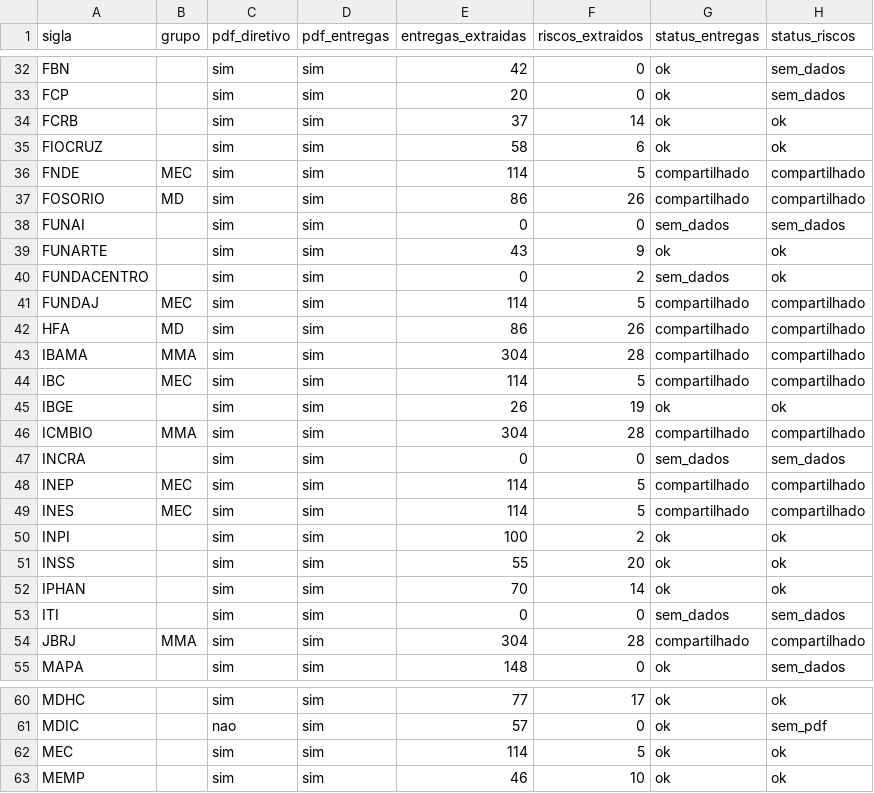
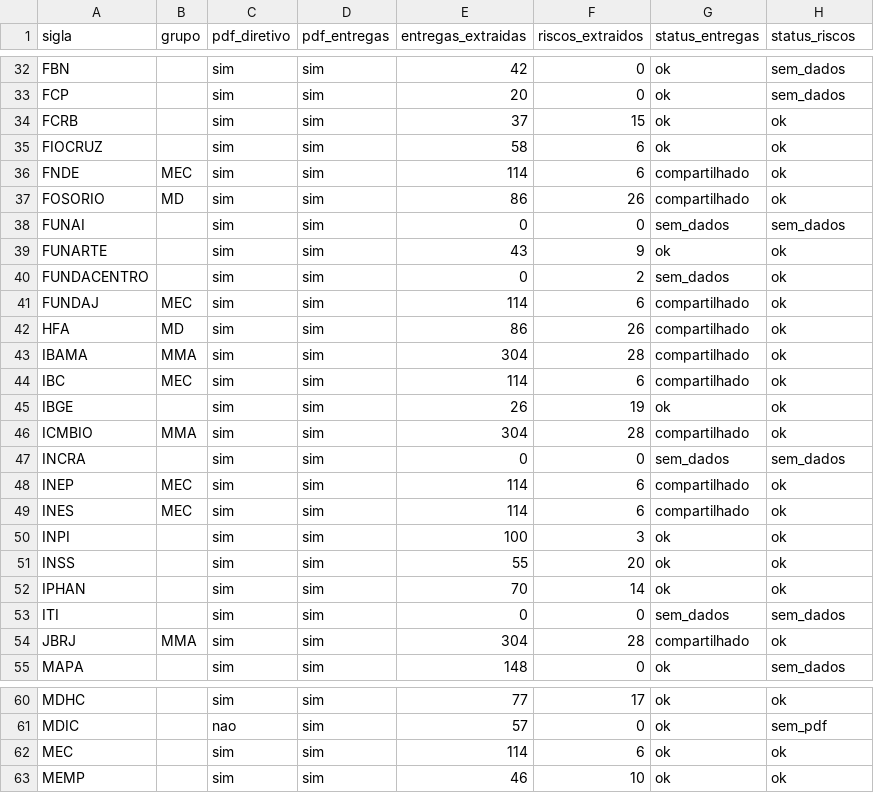
Before and after one commit to freirelucas/PTD, a CSV file: output/coverage_summary.csv, drawn as a sheet; only a part is shown, gaps mark what is left out; the diff covers the shown part only.

```diff
--- a/output/coverage_summary.csv
+++ b/output/coverage_summary.csv
@@ -33,6 +33,6 @@ FBN,,sim,sim,42,0,ok,sem_dados
 FCP,,sim,sim,20,0,ok,sem_dados
-FCRB,,sim,sim,37,14,ok,ok
+FCRB,,sim,sim,37,15,ok,ok
 FIOCRUZ,,sim,sim,58,6,ok,ok
-FNDE,MEC,sim,sim,114,5,compartilhado,compartilhado
-FOSORIO,MD,sim,sim,86,26,compartilhado,compartilhado
+FNDE,MEC,sim,sim,114,6,compartilhado,ok
+FOSORIO,MD,sim,sim,86,26,compartilhado,ok
 FUNAI,,sim,sim,0,0,sem_dados,sem_dados
@@ -40,12 +40,12 @@ FUNARTE,,sim,sim,43,9,ok,ok
 FUNDACENTRO,,sim,sim,0,2,sem_dados,ok
-FUNDAJ,MEC,sim,sim,114,5,compartilhado,compartilhado
-HFA,MD,sim,sim,86,26,compartilhado,compartilhado
-IBAMA,MMA,sim,sim,304,28,compartilhado,compartilhado
-IBC,MEC,sim,sim,114,5,compartilhado,compartilhado
+FUNDAJ,MEC,sim,sim,114,6,compartilhado,ok
+HFA,MD,sim,sim,86,26,compartilhado,ok
+IBAMA,MMA,sim,sim,304,28,compartilhado,ok
+IBC,MEC,sim,sim,114,6,compartilhado,ok
 IBGE,,sim,sim,26,19,ok,ok
-ICMBIO,MMA,sim,sim,304,28,compartilhado,compartilhado
+ICMBIO,MMA,sim,sim,304,28,compartilhado,ok
 INCRA,,sim,sim,0,0,sem_dados,sem_dados
-INEP,MEC,sim,sim,114,5,compartilhado,compartilhado
-INES,MEC,sim,sim,114,5,compartilhado,compartilhado
-INPI,,sim,sim,100,2,ok,ok
+INEP,MEC,sim,sim,114,6,compartilhado,ok
+INES,MEC,sim,sim,114,6,compartilhado,ok
+INPI,,sim,sim,100,3,ok,ok
 INSS,,sim,sim,55,20,ok,ok
@@ -53,3 +53,3 @@ IPHAN,,sim,sim,70,14,ok,ok
 ITI,,sim,sim,0,0,sem_dados,sem_dados
-JBRJ,MMA,sim,sim,304,28,compartilhado,compartilhado
+JBRJ,MMA,sim,sim,304,28,compartilhado,ok
 MAPA,,sim,sim,148,0,ok,sem_dados
@@ -61,3 +61,3 @@ MDHC,,sim,sim,77,17,ok,ok
 MDIC,,nao,sim,57,0,ok,sem_pdf
-MEC,,sim,sim,114,5,ok,ok
+MEC,,sim,sim,114,6,ok,ok
 MEMP,,sim,sim,46,10,ok,ok
```
Also changed, not shown: 30 edited cells elsewhere in this file, 4 other files.
